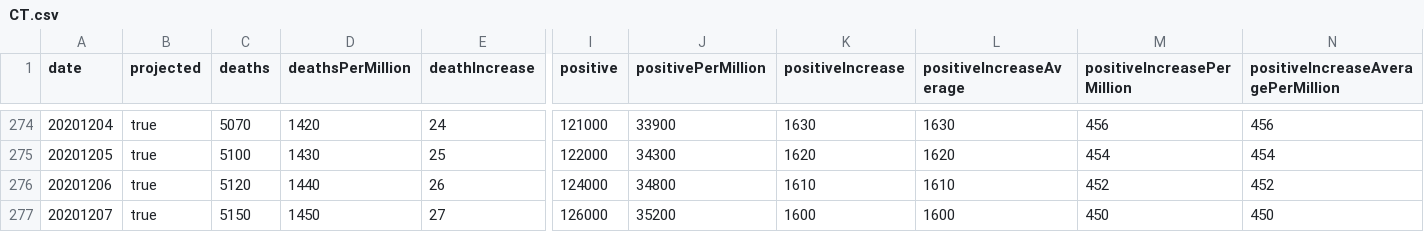
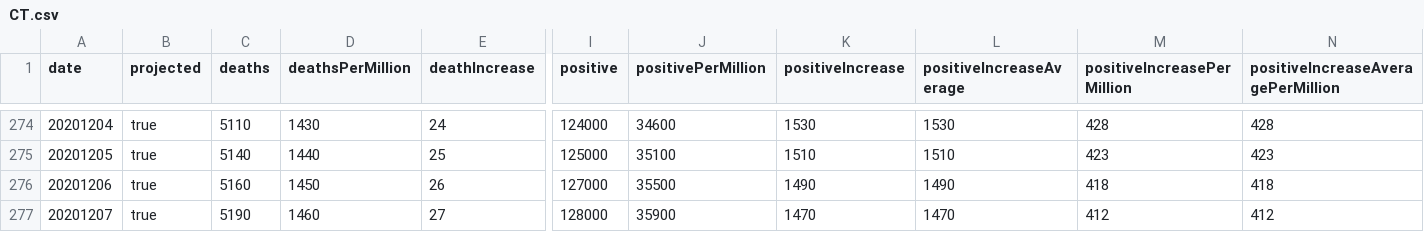
Before and after one commit to mgwalker/covid19-csv, a CSV file: docs/v1/CT.csv, drawn as a sheet; only a part is shown, gaps mark what is left out; the diff covers the shown part only; the diff names each change by its address in the sheet, - before the commit and + after, or states it on an @@ line.

```diff
--- a/docs/v1/CT.csv
+++ b/docs/v1/CT.csv
@@ column A (date) renumbered from row 271 down @@
-C274 (deaths): 5070
+C274 (deaths): 5110
-D274 (deathsPerMillion): 1420
+D274 (deathsPerMillion): 1430
-I274 (positive): 121000
+I274 (positive): 124000
-J274 (positivePerMillion): 33900
+J274 (positivePerMillion): 34600
-K274 (positiveIncrease): 1630
+K274 (positiveIncrease): 1530
-L274 (positiveIncreaseAverage): 1630
+L274 (positiveIncreaseAverage): 1530
-M274 (positiveIncreasePerMillion): 456
+M274 (positiveIncreasePerMillion): 428
-N274: 456
+N274: 428
-C275 (deaths): 5100
+C275 (deaths): 5140
-D275 (deathsPerMillion): 1430
+D275 (deathsPerMillion): 1440
-I275 (positive): 122000
+I275 (positive): 125000
-J275 (positivePerMillion): 34300
+J275 (positivePerMillion): 35100
-K275 (positiveIncrease): 1620
+K275 (positiveIncrease): 1510
-L275 (positiveIncreaseAverage): 1620
+L275 (positiveIncreaseAverage): 1510
-M275 (positiveIncreasePerMillion): 454
+M275 (positiveIncreasePerMillion): 423
-N275: 454
+N275: 423
-C276 (deaths): 5120
+C276 (deaths): 5160
-D276 (deathsPerMillion): 1440
+D276 (deathsPerMillion): 1450
-I276 (positive): 124000
+I276 (positive): 127000
-J276 (positivePerMillion): 34800
+J276 (positivePerMillion): 35500
-K276 (positiveIncrease): 1610
+K276 (positiveIncrease): 1490
-L276 (positiveIncreaseAverage): 1610
+L276 (positiveIncreaseAverage): 1490
-M276 (positiveIncreasePerMillion): 452
+M276 (positiveIncreasePerMillion): 418
-N276: 452
+N276: 418
-C277 (deaths): 5150
+C277 (deaths): 5190
-D277 (deathsPerMillion): 1450
+D277 (deathsPerMillion): 1460
-I277 (positive): 126000
+I277 (positive): 128000
-J277 (positivePerMillion): 35200
+J277 (positivePerMillion): 35900
-K277 (positiveIncrease): 1600
+K277 (positiveIncrease): 1470
-L277 (positiveIncreaseAverage): 1600
+L277 (positiveIncreaseAverage): 1470
-M277 (positiveIncreasePerMillion): 450
+M277 (positiveIncreasePerMillion): 412
-N277: 450
+N277: 412
```
Also changed, not shown: 2 added rows, 1 removed row and 72 edited cells elsewhere in this file, docs/v1/MI.csv, docs/v1/MO.csv, 54 other files.
